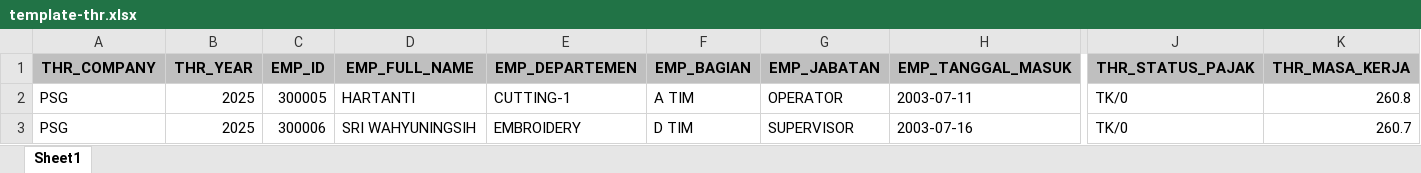
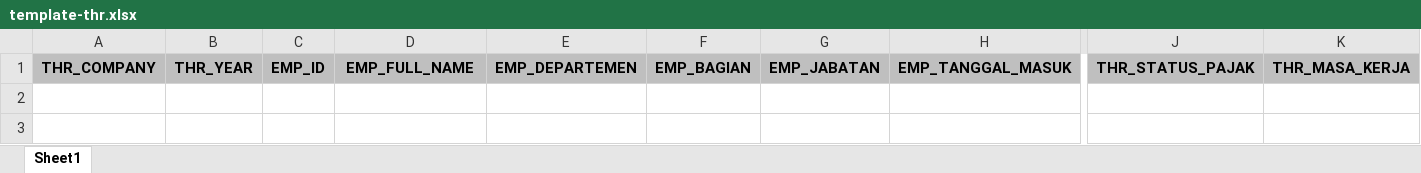
Before and after one commit to Prasetya234/sustainability-website, an Excel workbook: src/assets/excel/template-thr.xlsx, sheet Sheet1, drawn as a sheet; only a part is shown, gaps mark what is left out; values as stored, in another font and other column widths than the file's, no borders; rows hold the shown columns only; the diff names each change by its address in the sheet, - before the commit and + after, or states it on an @@ line.

```diff
--- a/src/assets/excel/template-thr.xlsx (sheet Sheet1)
+++ b/src/assets/excel/template-thr.xlsx (sheet Sheet1)
-row 2: PSG | 2025 | 300005 | HARTANTI | CUTTING-1 | A TIM | OPERATOR | 2003-07-11 | TK/0 | 260.8
-row 3: PSG | 2025 | 300006 | SRI WAHYUNINGSIH | EMBROIDERY | D TIM | SUPERVISOR | 2003-07-16 | TK/0 | 260.7
```
Also changed, not shown: 20 other files.
